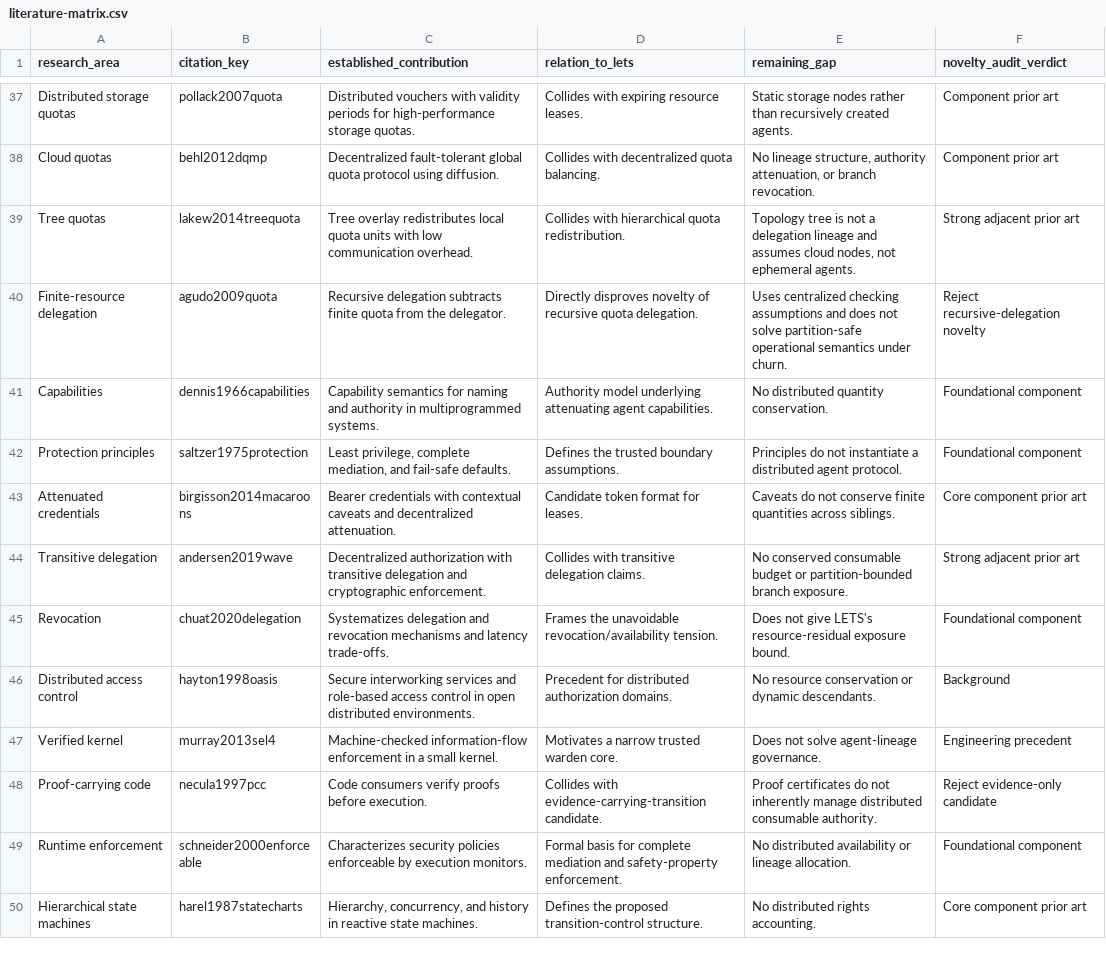
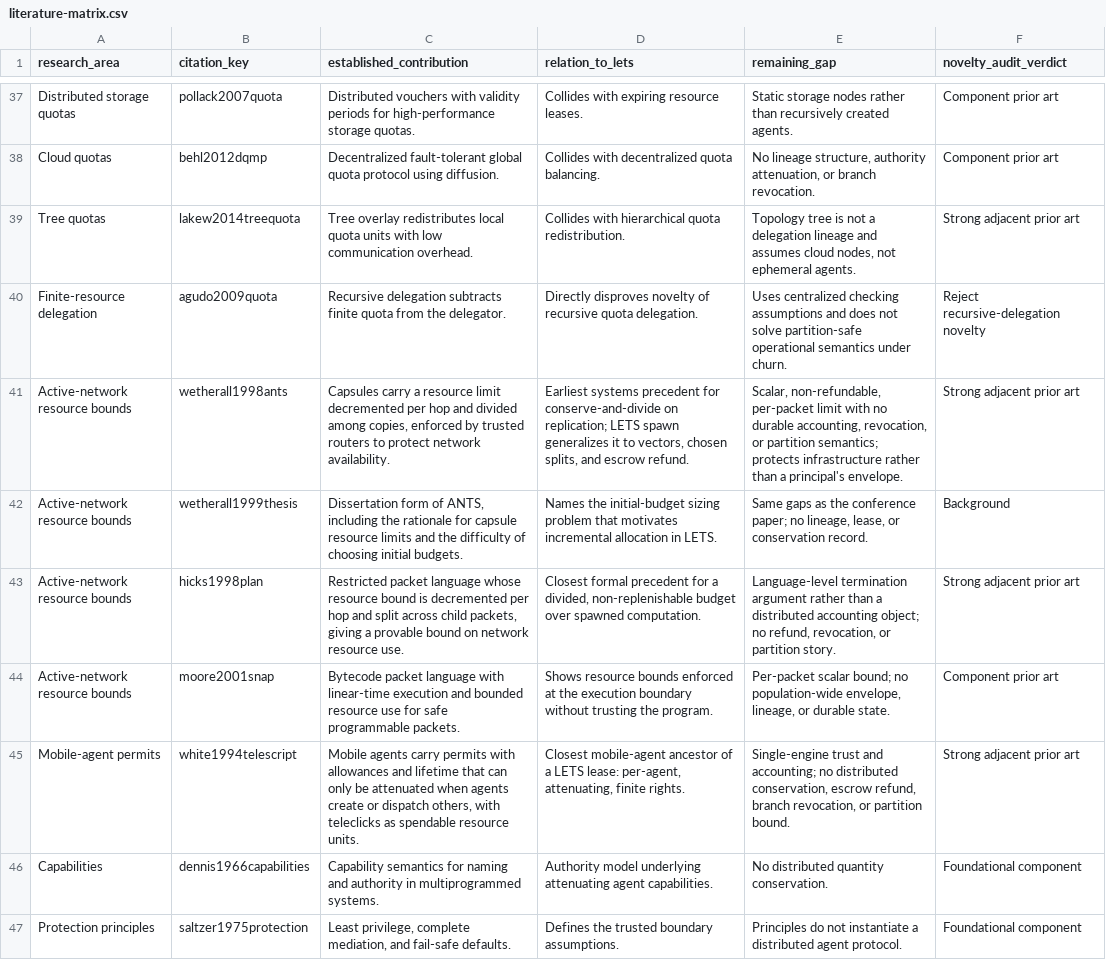
Before and after one commit to AstralDeep/LETS, a CSV file: docs/research/literature-matrix.csv, drawn as a sheet; only a part is shown, gaps mark what is left out; the shorter side is filled out with more unchanged rows; the diff names each change by its address in the sheet, - before the commit and + after, or states it on an @@ line.

```diff
--- a/docs/research/literature-matrix.csv
+++ b/docs/research/literature-matrix.csv
+row 41: Active-network resource bounds | wetherall1998ants | Capsules carry a resource limit decremented per hop and divided among copies, enforced by trusted routers to protect network availability. | Earliest systems precedent for conserve-and-divide on replication; LETS spawn generalizes it to vectors, chosen splits, and escrow refund. | Scalar, non-refundable, per-packet limit with no durable accounting, revocation, or partition semantics; protects infrastructure rather than a principal's envelope. | Strong adjacent prior art
+row 42: Active-network resource bounds | wetherall1999thesis | Dissertation form of ANTS, including the rationale for capsule resource limits and the difficulty of choosing initial budgets. | Names the initial-budget sizing problem that motivates incremental allocation in LETS. | Same gaps as the conference paper; no lineage, lease, or conservation record. | Background
+row 43: Active-network resource bounds | hicks1998plan | Restricted packet language whose resource bound is decremented per hop and split across child packets, giving a provable bound on network resource use. | Closest formal precedent for a divided, non-replenishable budget over spawned computation. | Language-level termination argument rather than a distributed accounting object; no refund, revocation, or partition story. | Strong adjacent prior art
+row 44: Active-network resource bounds | moore2001snap | Bytecode packet language with linear-time execution and bounded resource use for safe programmable packets. | Shows resource bounds enforced at the execution boundary without trusting the program. | Per-packet scalar bound; no population-wide envelope, lineage, or durable state. | Component prior art
+row 45: Mobile-agent permits | white1994telescript | Mobile agents carry permits with allowances and lifetime that can only be attenuated when agents create or dispatch others, with teleclicks as spendable resource units. | Closest mobile-agent ancestor of a LETS lease: per-agent, attenuating, finite rights. | Single-engine trust and accounting; no distributed conservation, escrow refund, branch revocation, or partition bound. | Strong adjacent prior art
```
Also changed, not shown: docs/research/citation-verification.csv, 2 other files.
